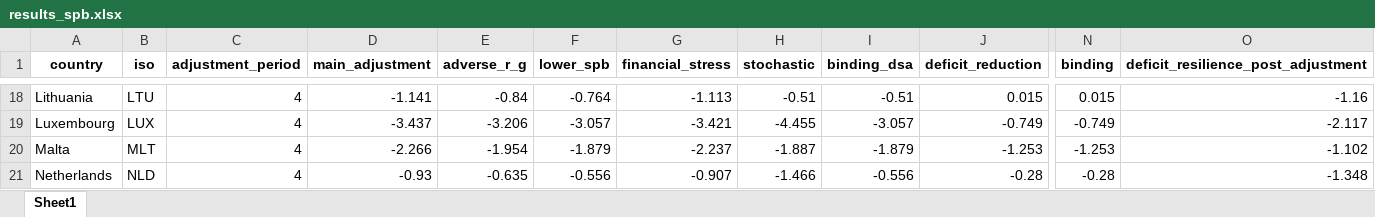
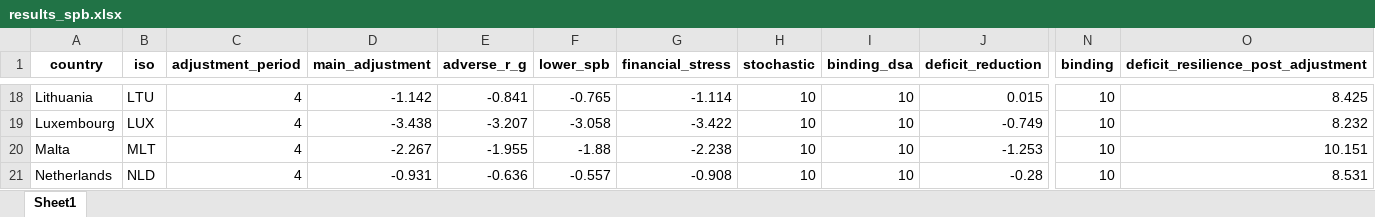
Before and after one commit to lennardwelslau/eu-debt-sustainability-analysis, an Excel workbook: latest_version/output/june_update/results_spb.xlsx, sheet Sheet1, drawn as a sheet; only a part is shown, gaps mark what is left out; values as stored, in another font and other column widths than the file's, no borders; the diff covers the shown part only; the diff names each change by its address in the sheet, - before the commit and + after, or states it on an @@ line.

```diff
--- a/latest_version/output/june_update/results_spb.xlsx (sheet Sheet1)
+++ b/latest_version/output/june_update/results_spb.xlsx (sheet Sheet1)
-D18 (main_adjustment): -1.141
+D18 (main_adjustment): -1.142
-E18 (adverse_r_g): -0.84
+E18 (adverse_r_g): -0.841
-F18 (lower_spb): -0.764
+F18 (lower_spb): -0.765
-G18 (financial_stress): -1.113
+G18 (financial_stress): -1.114
-H18 (stochastic): -0.51
+H18 (stochastic): 10
-I18 (binding_dsa): -0.51
+I18 (binding_dsa): 10
-N18 (binding): 0.015
+N18 (binding): 10
-O18: -1.16
+O18: 8.425
-D19 (main_adjustment): -3.437
+D19 (main_adjustment): -3.438
-E19 (adverse_r_g): -3.206
+E19 (adverse_r_g): -3.207
-F19 (lower_spb): -3.057
+F19 (lower_spb): -3.058
-G19 (financial_stress): -3.421
+G19 (financial_stress): -3.422
-H19 (stochastic): -4.455
+H19 (stochastic): 10
-I19 (binding_dsa): -3.057
+I19 (binding_dsa): 10
-N19 (binding): -0.749
+N19 (binding): 10
-O19: -2.117
+O19: 8.232
-D20 (main_adjustment): -2.266
+D20 (main_adjustment): -2.267
-E20 (adverse_r_g): -1.954
+E20 (adverse_r_g): -1.955
-F20 (lower_spb): -1.879
+F20 (lower_spb): -1.88
-G20 (financial_stress): -2.237
+G20 (financial_stress): -2.238
-H20 (stochastic): -1.887
+H20 (stochastic): 10
-I20 (binding_dsa): -1.879
+I20 (binding_dsa): 10
-N20 (binding): -1.253
+N20 (binding): 10
-O20: -1.102
+O20: 10.151
-D21 (main_adjustment): -0.93
+D21 (main_adjustment): -0.931
-E21 (adverse_r_g): -0.635
+E21 (adverse_r_g): -0.636
-F21 (lower_spb): -0.556
+F21 (lower_spb): -0.557
-G21 (financial_stress): -0.907
+G21 (financial_stress): -0.908
-H21 (stochastic): -1.466
+H21 (stochastic): 10
-I21 (binding_dsa): -0.556
+I21 (binding_dsa): 10
-N21 (binding): -0.28
+N21 (binding): 10
-O21: -1.348
+O21: 8.531
```
Also changed, not shown: 24 added rows, 24 removed rows and 193 edited cells elsewhere in this sheet, 40 other files.
